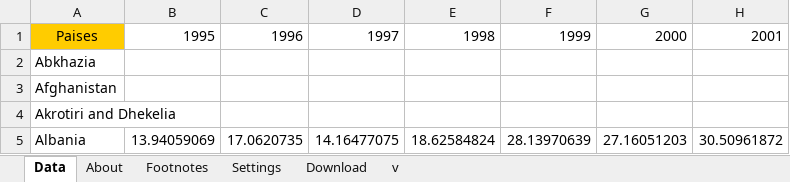
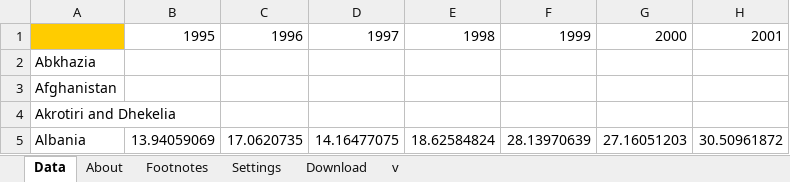
Before and after one commit to Formulos/CD_projeto3, an Excel workbook: Projeto-3/government.xlsx, sheet Data, drawn as a sheet; only a part is shown; values as stored, in another font and other column widths than the file's, no borders; conditional formats not drawn; the diff names each change by its address in the sheet, - before the commit and + after, or states it on an @@ line.

```diff
--- a/Projeto-3/government.xlsx (sheet Data)
+++ b/Projeto-3/government.xlsx (sheet Data)
-A1: Paises
+A1: (empty)
```
Also changed, not shown: Projeto-3/indicator_f above 15 employ.xlsx, Projeto-3/indicator_t above 15 labour to pop percent.xlsx, 1 other file.
